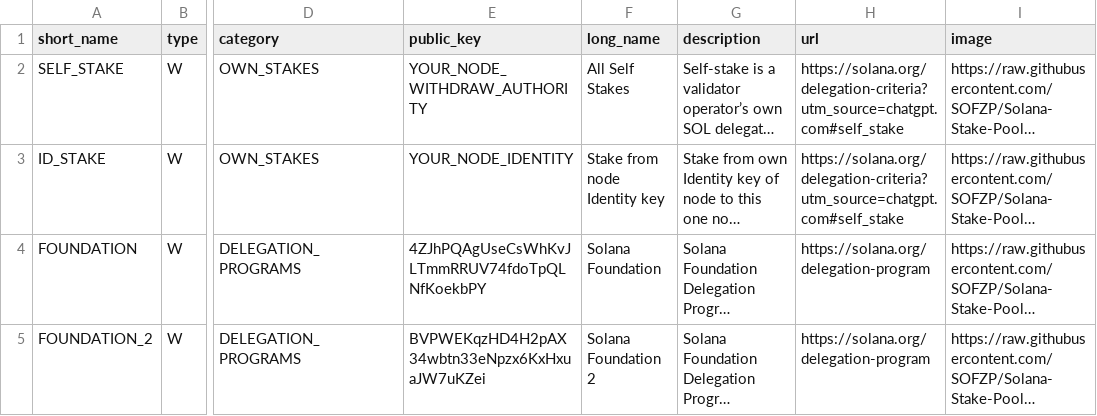
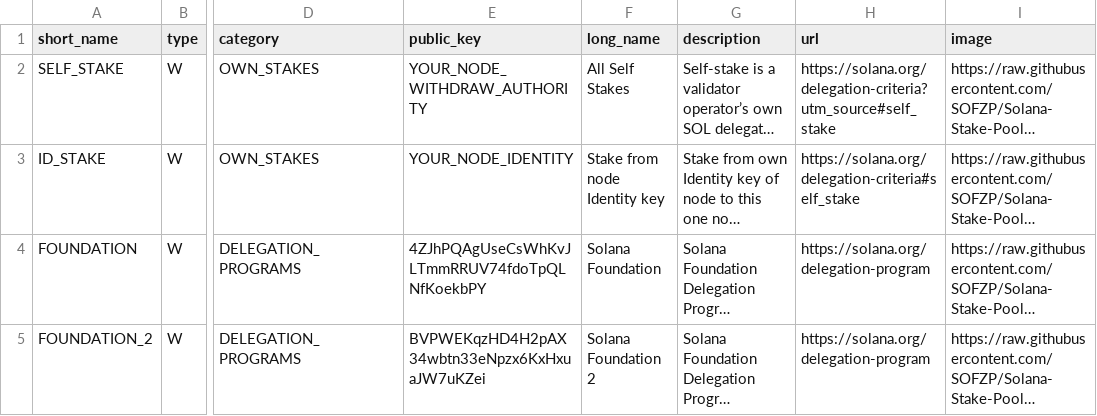
Before and after one commit to SOFZP/Solana-Stake-Pools-Research, a CSV file: stakepools_list.csv, drawn as a sheet; only a part is shown, gaps mark what is left out; long unchanged cells end in …; the diff covers the shown part only; the diff names each change by its address in the sheet, - before the commit and + after, or states it on an @@ line.

Commit message:
Update stakepools_list.csv

```diff
--- a/stakepools_list.csv
+++ b/stakepools_list.csv
-H2 (url): https://solana.org/delegation-criteria?utm_source=chatgpt.com#self_stake
+H2 (url): https://solana.org/delegation-criteria?utm_source#self_stake
-H3 (url): https://solana.org/delegation-criteria?utm_source=chatgpt.com#self_stake
+H3 (url): https://solana.org/delegation-criteria#self_stake
```
Also changed, not shown: 6 edited cells elsewhere in this file.
